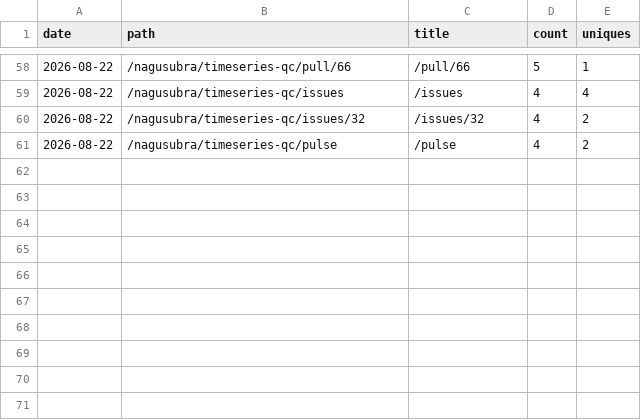
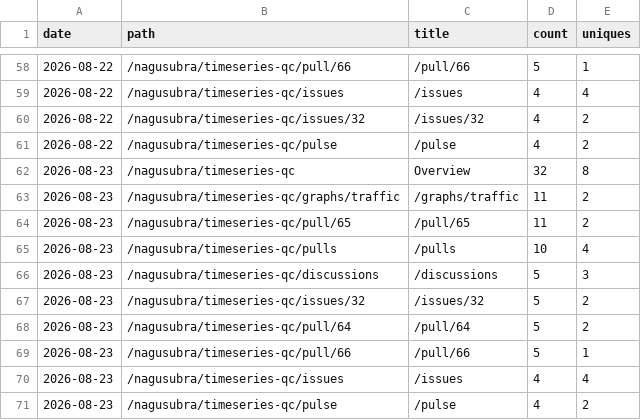
Before and after one commit to nagusubra/traffic, a CSV file: .metrics/data/timeseries-qc/paths.csv, drawn as a sheet; only a part is shown, gaps mark what is left out.

```diff
--- a/.metrics/data/timeseries-qc/paths.csv
+++ b/.metrics/data/timeseries-qc/paths.csv
@@ -61 +61,11 @@ date,path,title,count,uniques
 2026-08-22,/nagusubra/timeseries-qc/pulse,/pulse,4,2
+2026-08-23,/nagusubra/timeseries-qc,Overview,32,8
+2026-08-23,/nagusubra/timeseries-qc/graphs/traffic,/graphs/traffic,11,2
+2026-08-23,/nagusubra/timeseries-qc/pull/65,/pull/65,11,2
+2026-08-23,/nagusubra/timeseries-qc/pulls,/pulls,10,4
+2026-08-23,/nagusubra/timeseries-qc/discussions,/discussions,5,3
+2026-08-23,/nagusubra/timeseries-qc/issues/32,/issues/32,5,2
+2026-08-23,/nagusubra/timeseries-qc/pull/64,/pull/64,5,2
+2026-08-23,/nagusubra/timeseries-qc/pull/66,/pull/66,5,1
+2026-08-23,/nagusubra/timeseries-qc/issues,/issues,4,4
+2026-08-23,/nagusubra/timeseries-qc/pulse,/pulse,4,2
```
Also changed, not shown: .metrics/data/timeseries-qc/clones.csv, .metrics/data/timeseries-qc/referrers.csv, 2 other files.
